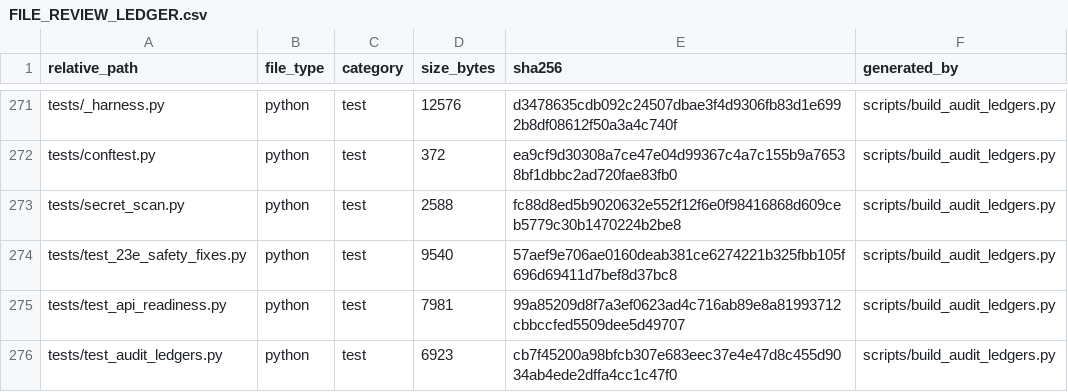
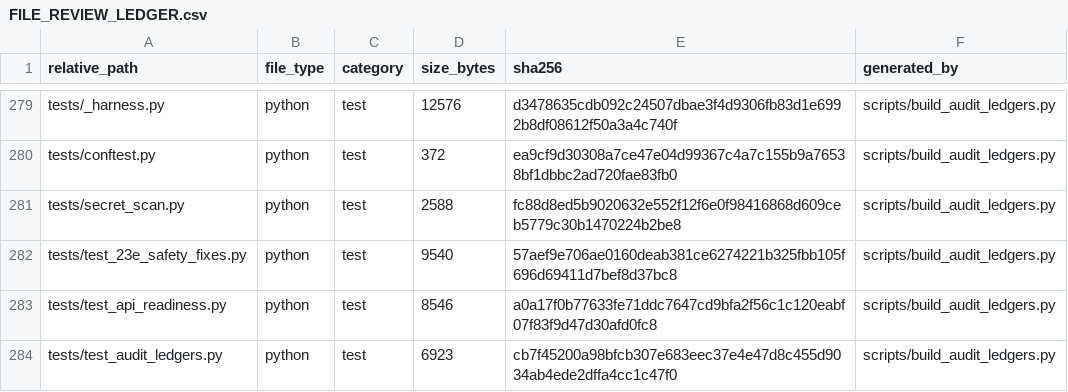
Before and after one commit to asad13-Binana/Binana-Binance-Spot-Trading-Sharia-Compliance-BOT-LIVE, a CSV file: docs/audit/FILE_REVIEW_LEDGER.csv, drawn as a sheet; only a part is shown, gaps mark what is left out; the diff covers the shown part only.

Commit message:
Harden Oracle readiness and Sharia operations without core changes (#16)
Validated mode-aware non-core LIVE hardening. LIVE remains simulation-only and uncertified. Protected strategy, legacy core, Sharia controller and V19.1 rulebook remain byte-for-byte unchanged. No deployment, credentials or order placement.

```diff
--- a/docs/audit/FILE_REVIEW_LEDGER.csv
+++ b/docs/audit/FILE_REVIEW_LEDGER.csv
@@ -274,3 +282,3 @@ tests/secret_scan.py,python,test,2588,fc88d8ed5b9020632e552f12f6e0f98416868d609c
 tests/test_23e_safety_fixes.py,python,test,9540,57aef9e706ae0160deab381ce6274221b325fbb105f696d69411d7bef8d37bc8,scripts/build_audit_ledgers.py
-tests/test_api_readiness.py,python,test,7981,99a85209d8f7a3ef0623ad4c716ab89e8a81993712cbbccfed5509dee5d49707,scripts/build_audit_ledgers.py
+tests/test_api_readiness.py,python,test,8546,a0a17f0b77633fe71ddc7647cd9bfa2f56c1c120eabf07f83f9d47d30afd0fc8,scripts/build_audit_ledgers.py
 tests/test_audit_ledgers.py,python,test,6923,cb7f45200a98bfcb307e683eec37e4e47d8c455d9034ab4ede2dffa4cc1c47f0,scripts/build_audit_ledgers.py
```
Also changed, not shown: 13 added rows and 54 edited cells elsewhere in this file, 43 other files.
